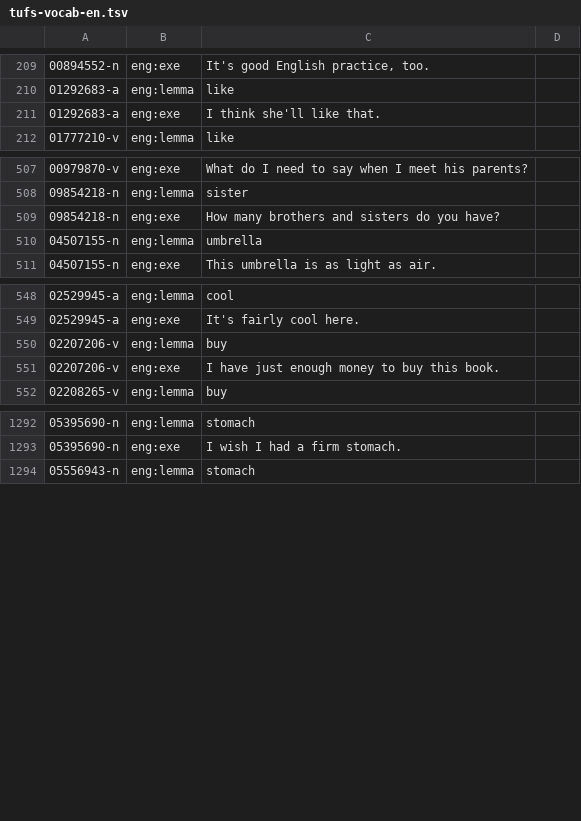
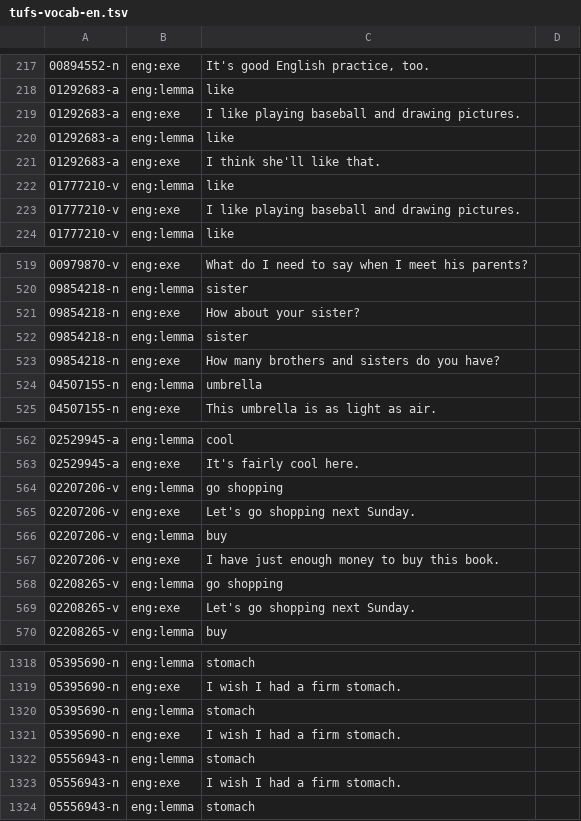
Before and after one commit to fcbond/tufs, a TSV file: omw_format/tufs-vocab-en.tsv, drawn as a sheet; only a part is shown, gaps mark what is left out; the diff covers the shown part only; the diff names each change by its address in the sheet, - before the commit and + after, or states it on an @@ line.

```diff
--- a/omw_format/tufs-vocab-en.tsv
+++ b/omw_format/tufs-vocab-en.tsv
+row 219: 01292683-a | eng:exe | I like playing baseball and drawing pictures.
+row 220: 01292683-a | eng:lemma | like
+row 222: 01777210-v | eng:lemma | like
+row 223: 01777210-v | eng:exe | I like playing baseball and drawing pictures.
+row 521: 09854218-n | eng:exe | How about your sister?
+row 522: 09854218-n | eng:lemma | sister
+row 564: 02207206-v | eng:lemma | go shopping
+row 565: 02207206-v | eng:exe | Let's go shopping next Sunday.
+row 568: 02208265-v | eng:lemma | go shopping
+row 569: 02208265-v | eng:exe | Let's go shopping next Sunday.
+row 1320: 05395690-n | eng:lemma | stomach
+row 1321: 05395690-n | eng:exe | I wish I had a firm stomach.
+row 1322: 05556943-n | eng:lemma | stomach
+row 1323: 05556943-n | eng:exe | I wish I had a firm stomach.
```
Also changed, not shown: 22 added rows and 2 edited cells elsewhere in this file, omw_format/tufs-vocab-pb.tsv, omw_format/tufs-vocab-pt.tsv, 19 other files.
